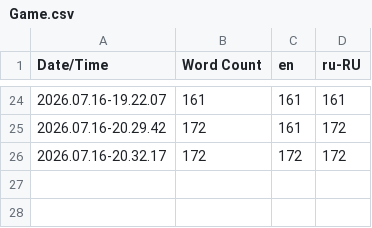
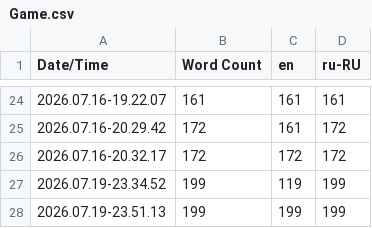
Before and after one commit to Vegafix/UE_Learning, a CSV file: Content/Localization/Game/Game.csv, drawn as a sheet; only a part is shown, gaps mark what is left out.

```diff
--- a/Content/Localization/Game/Game.csv
+++ b/Content/Localization/Game/Game.csv
@@ -26 +26,3 @@ Date/Time,Word Count,en,ru-RU
 2026.07.16-20.32.17,172,172,172
+2026.07.19-23.34.52,199,119,199
+2026.07.19-23.51.13,199,199,199
```
Also changed, not shown: 14 other files.
